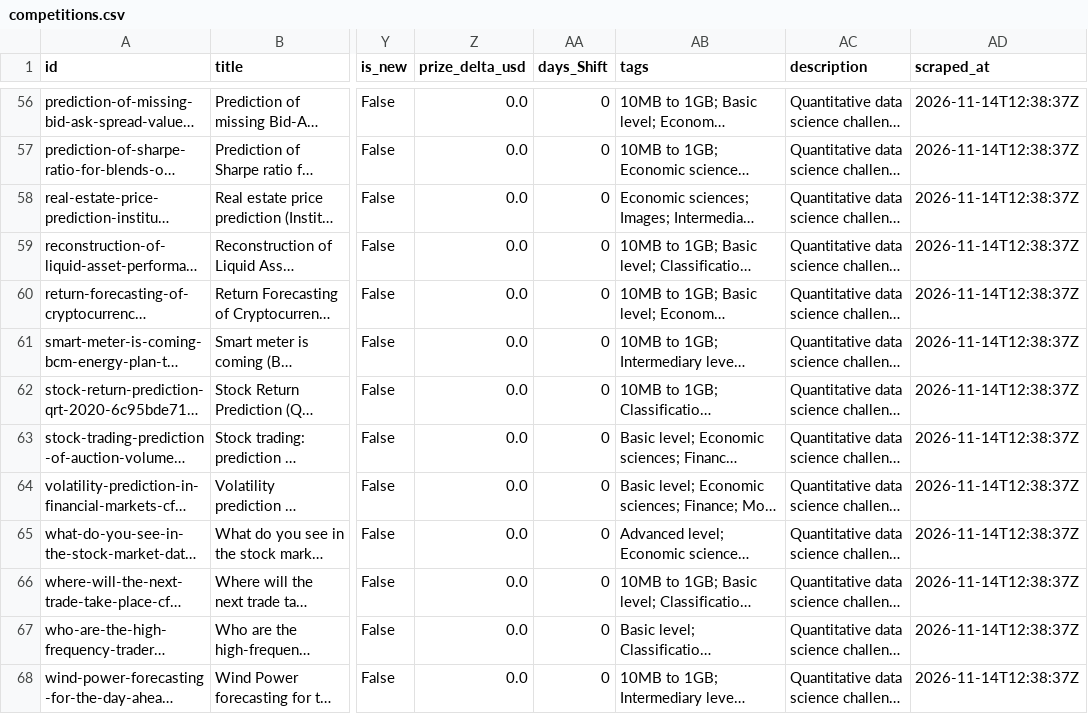
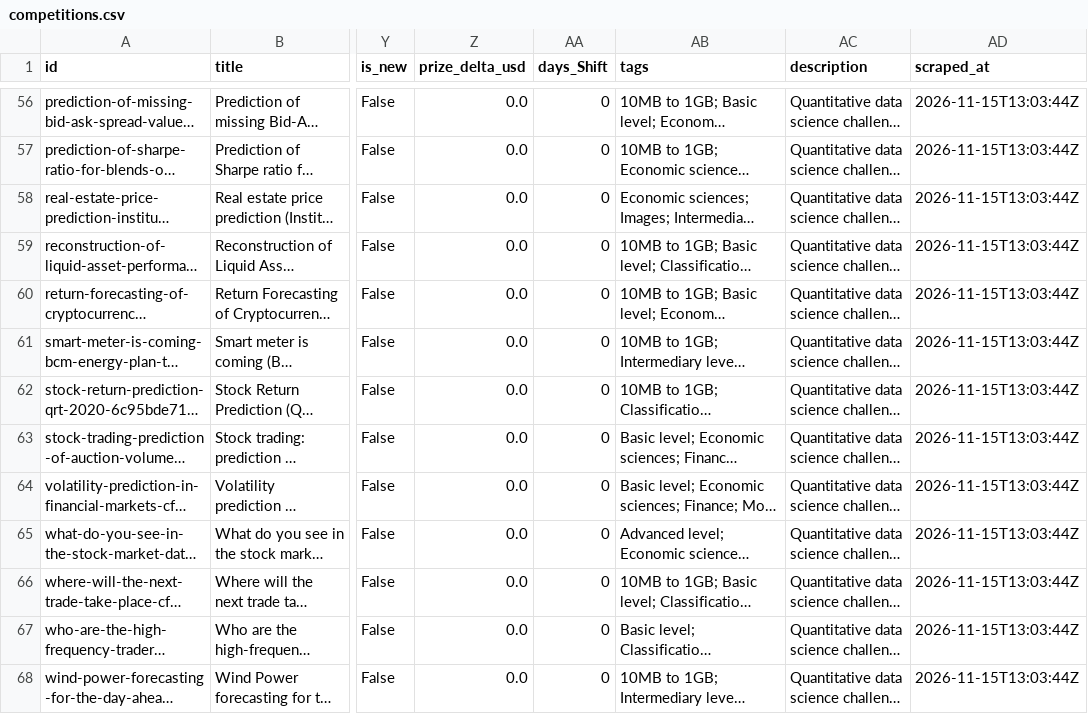
Before and after one commit to OogwaySeinse/ActiveQuantCompetitions, a CSV file: data/competitions.csv, drawn as a sheet; only a part is shown, gaps mark what is left out; long unchanged cells end in …; the diff covers the shown part only; the diff names each change by its address in the sheet, - before the commit and + after, or states it on an @@ line.

```diff
--- a/data/competitions.csv
+++ b/data/competitions.csv
-AD56:AD68 (scraped_at): 2026-11-14T12:38:37Z
+AD56:AD68 (scraped_at): 2026-11-15T13:03:44Z
```
Also changed, not shown: 1 added row, 1 removed row and 82 edited cells elsewhere in this file, 13 other files.
